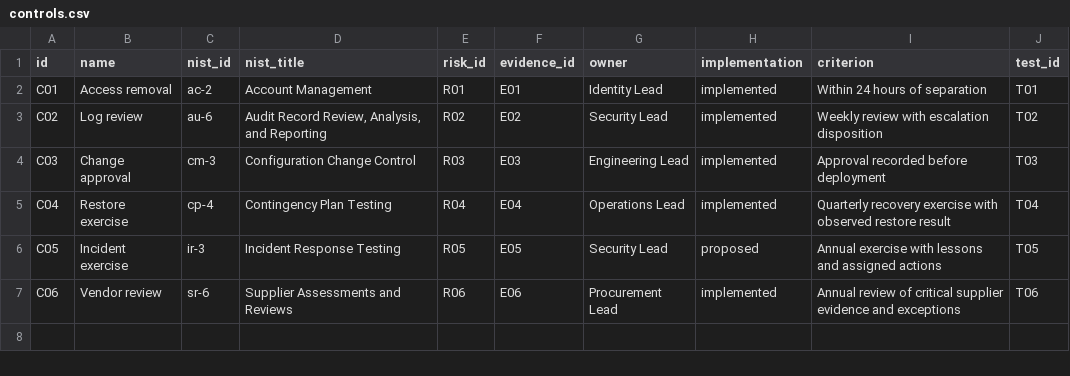
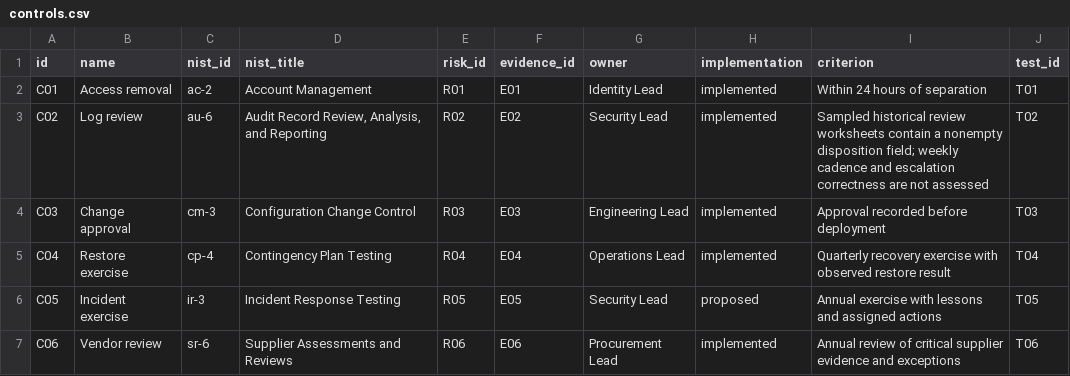
Before and after one commit to cinfante7/grc-evidence-lab, a CSV file: data/controls.csv, drawn as a sheet.

```diff
--- a/data/controls.csv
+++ b/data/controls.csv
@@ -2,3 +2,3 @@ id,name,nist_id,nist_title,risk_id,evidence_id,owner,implementation,criterion,te
 C01,Access removal,ac-2,Account Management,R01,E01,Identity Lead,implemented,Within 24 hours of separation,T01
-C02,Log review,au-6,"Audit Record Review, Analysis, and Reporting",R02,E02,Security Lead,implemented,Weekly review with escalation disposition,T02
+C02,Log review,au-6,"Audit Record Review, Analysis, and Reporting",R02,E02,Security Lead,implemented,Sampled historical review worksheets contain a nonempty disposition field; weekly cadence and escalation correctness are not assessed,T02
 C03,Change approval,cm-3,Configuration Change Control,R03,E03,Engineering Lead,implemented,Approval recorded before deployment,T03
```
Also changed, not shown: data/remediation.csv, data/tests.csv, 13 other files.
